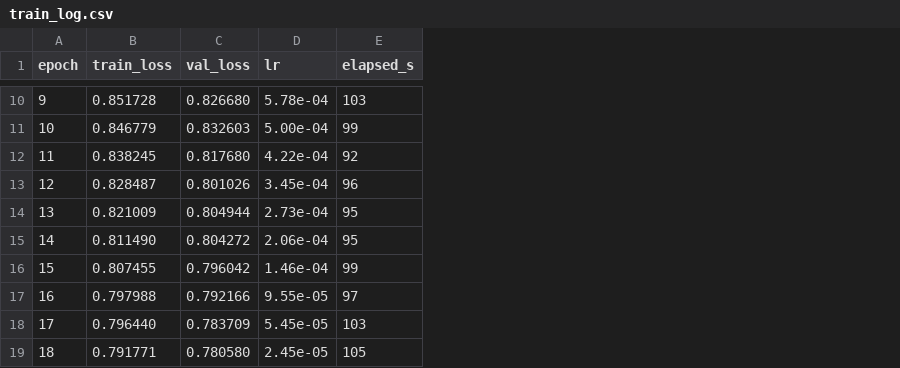
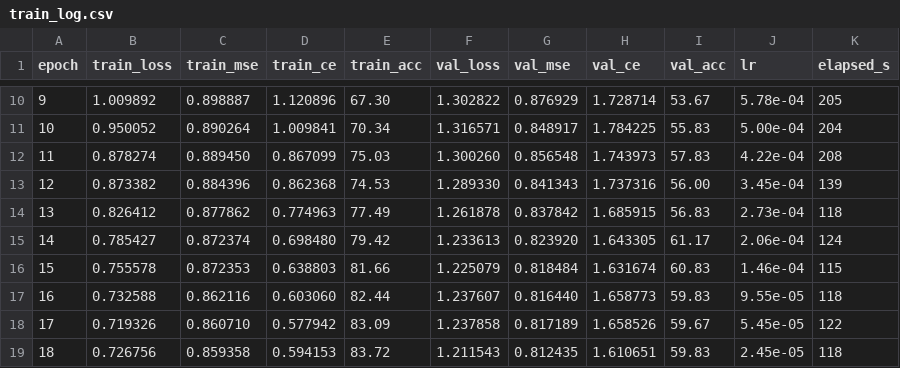
Before and after one commit to jaroslawstar/birds, a CSV file: reports/exp_ae_512/train_log.csv, drawn as a sheet; only a part is shown, gaps mark what is left out; addresses are those after the commit; the diff covers the shown part only; the diff names each change by its address in the sheet, - before the commit and + after, or states it on an @@ line.

```diff
--- a/reports/exp_ae_512/train_log.csv
+++ b/reports/exp_ae_512/train_log.csv
+column C (train_mse), rows 10-19: 0.898887 | 0.890264 | 0.889450 | 0.884396 | 0.877862 | 0.872374 | 0.872353 | 0.862116 | 0.860710 | 0.859358
+column D (train_ce), rows 10-19: 1.120896 | 1.009841 | 0.867099 | 0.862368 | 0.774963 | 0.698480 | 0.638803 | 0.603060 | 0.577942 | 0.594153
+column E (train_acc), rows 10-19: 67.30 | 70.34 | 75.03 | 74.53 | 77.49 | 79.42 | 81.66 | 82.44 | 83.09 | 83.72
+column G (val_mse), rows 10-19: 0.876929 | 0.848917 | 0.856548 | 0.841343 | 0.837842 | 0.823920 | 0.818484 | 0.816440 | 0.817189 | 0.812435
+column H (val_ce), rows 10-19: 1.728714 | 1.784225 | 1.743973 | 1.737316 | 1.685915 | 1.643305 | 1.631674 | 1.658773 | 1.658526 | 1.610651
+column I (val_acc), rows 10-19: 53.67 | 55.83 | 57.83 | 56.00 | 56.83 | 61.17 | 60.83 | 59.83 | 59.67 | 59.83
-B10 (train_loss): 0.851728
+B10 (train_loss): 1.009892
-F10 (val_loss): 0.826680
+F10 (val_loss): 1.302822
-K10 (elapsed_s): 103
+K10 (elapsed_s): 205
-B11 (train_loss): 0.846779
+B11 (train_loss): 0.950052
-F11 (val_loss): 0.832603
+F11 (val_loss): 1.316571
-K11 (elapsed_s): 99
+K11 (elapsed_s): 204
-B12 (train_loss): 0.838245
+B12 (train_loss): 0.878274
-F12 (val_loss): 0.817680
+F12 (val_loss): 1.300260
-K12 (elapsed_s): 92
+K12 (elapsed_s): 208
-B13 (train_loss): 0.828487
+B13 (train_loss): 0.873382
-F13 (val_loss): 0.801026
+F13 (val_loss): 1.289330
-K13 (elapsed_s): 96
+K13 (elapsed_s): 139
-B14 (train_loss): 0.821009
+B14 (train_loss): 0.826412
-F14 (val_loss): 0.804944
+F14 (val_loss): 1.261878
-K14 (elapsed_s): 95
+K14 (elapsed_s): 118
-B15 (train_loss): 0.811490
+B15 (train_loss): 0.785427
-F15 (val_loss): 0.804272
+F15 (val_loss): 1.233613
-K15 (elapsed_s): 95
+K15 (elapsed_s): 124
-B16 (train_loss): 0.807455
+B16 (train_loss): 0.755578
-F16 (val_loss): 0.796042
+F16 (val_loss): 1.225079
-K16 (elapsed_s): 99
+K16 (elapsed_s): 115
-B17 (train_loss): 0.797988
+B17 (train_loss): 0.732588
-F17 (val_loss): 0.792166
+F17 (val_loss): 1.237607
-K17 (elapsed_s): 97
+K17 (elapsed_s): 118
-B18 (train_loss): 0.796440
+B18 (train_loss): 0.719326
-F18 (val_loss): 0.783709
+F18 (val_loss): 1.237858
-K18 (elapsed_s): 103
+K18 (elapsed_s): 122
-B19 (train_loss): 0.791771
+B19 (train_loss): 0.726756
-F19 (val_loss): 0.780580
+F19 (val_loss): 1.211543
-K19 (elapsed_s): 105
+K19 (elapsed_s): 118
```
Also changed, not shown: 30 edited cells elsewhere in this file, reports/exp_ae_256/train_log.csv, reports/exp_mlp_256/per_class_accuracy.csv, 51 other files.
